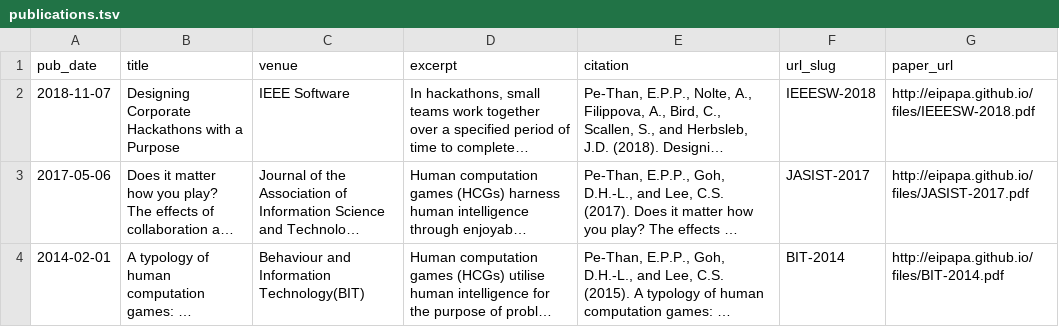
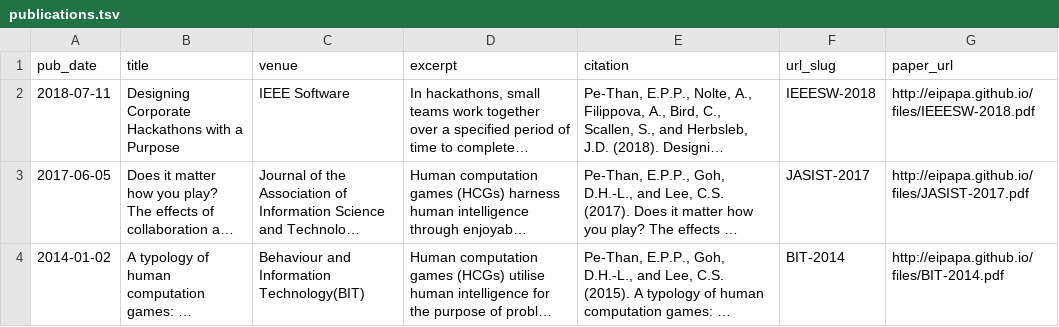
Before and after one commit to epppt/epppt.github.io, a TSV file: markdown_generator/publications.tsv, drawn as a sheet; only a part is shown; long unchanged cells end in …; the diff covers the shown part only; the diff names each change by its address in the sheet, - before the commit and + after, or states it on an @@ line.

```diff
--- a/markdown_generator/publications.tsv
+++ b/markdown_generator/publications.tsv
-A2 (pub_date): 2018-11-07
+A2 (pub_date): 2018-07-11
-A3 (pub_date): 2017-05-06
+A3 (pub_date): 2017-06-05
-A4 (pub_date): 2014-02-01
+A4 (pub_date): 2014-01-02
```
Also changed, not shown: 1 removed row and 5 edited cells elsewhere in this file, 12 other files.
